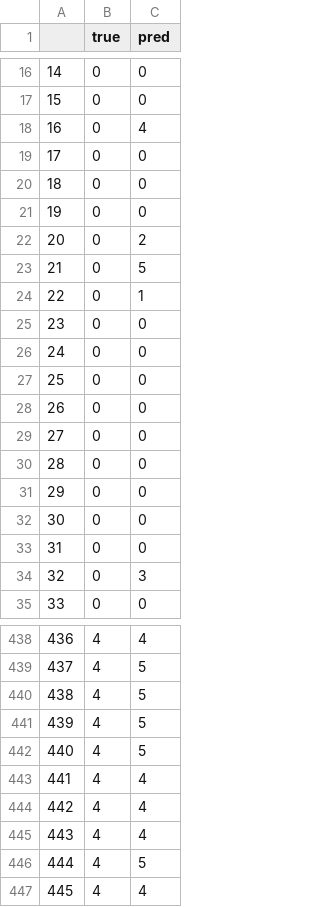
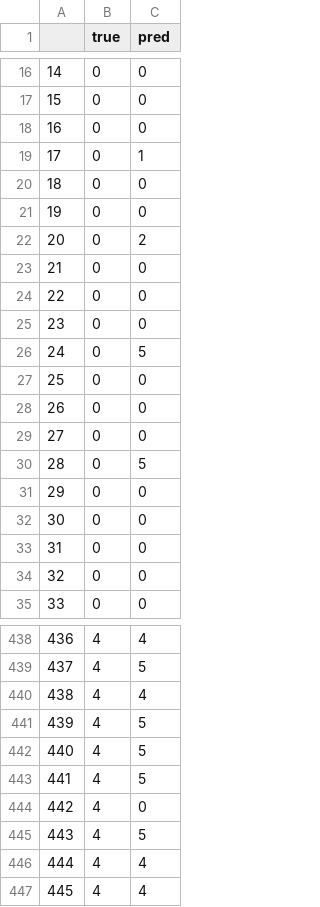
Before and after one commit to caffeinekeyboard/Skin_Cancer_Diagnosis, a CSV file: Model_Construction/InceptionResNetV2/pred_df.csv, drawn as a sheet; only a part is shown, gaps mark what is left out; the diff covers the shown part only.

```diff
--- a/Model_Construction/InceptionResNetV2/pred_df.csv
+++ b/Model_Construction/InceptionResNetV2/pred_df.csv
@@ -17,4 +17,4 @@
 15,0,0
-16,0,4
-17,0,0
+16,0,0
+17,0,1
 18,0,0
@@ -22,6 +22,6 @@
 20,0,2
-21,0,5
-22,0,1
+21,0,0
+22,0,0
 23,0,0
-24,0,0
+24,0,5
 25,0,0
@@ -29,3 +29,3 @@
 27,0,0
-28,0,0
+28,0,5
 29,0,0
@@ -33,3 +33,3 @@
 31,0,0
-32,0,3
+32,0,0
 33,0,0
@@ -439,9 +439,9 @@
 437,4,5
-438,4,5
+438,4,4
 439,4,5
 440,4,5
-441,4,4
-442,4,4
-443,4,4
-444,4,5
+441,4,5
+442,4,0
+443,4,5
+444,4,4
 445,4,4
```
Also changed, not shown: 135 edited cells elsewhere in this file, Model_Construction/InceptionResNetV2/hist3.csv, 1 other file.
